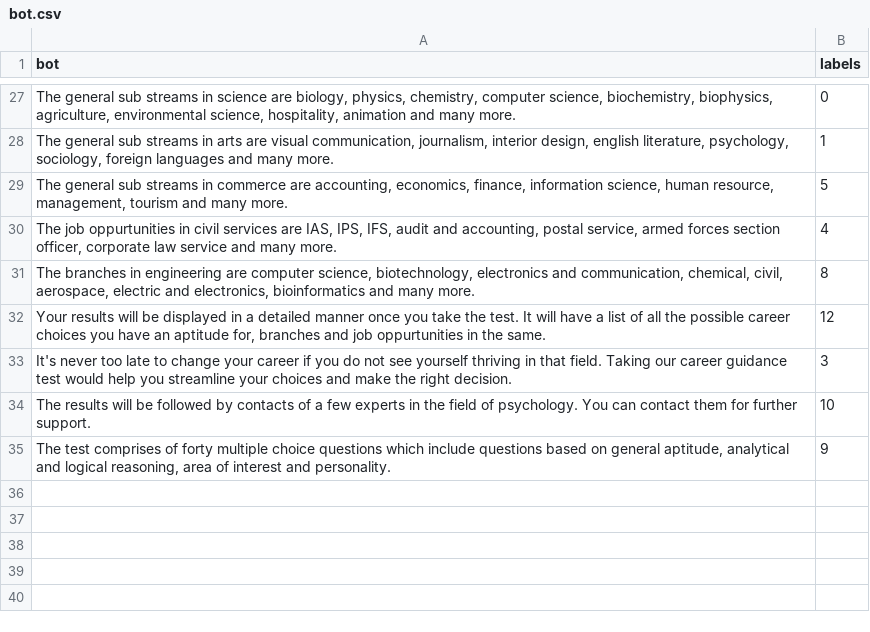
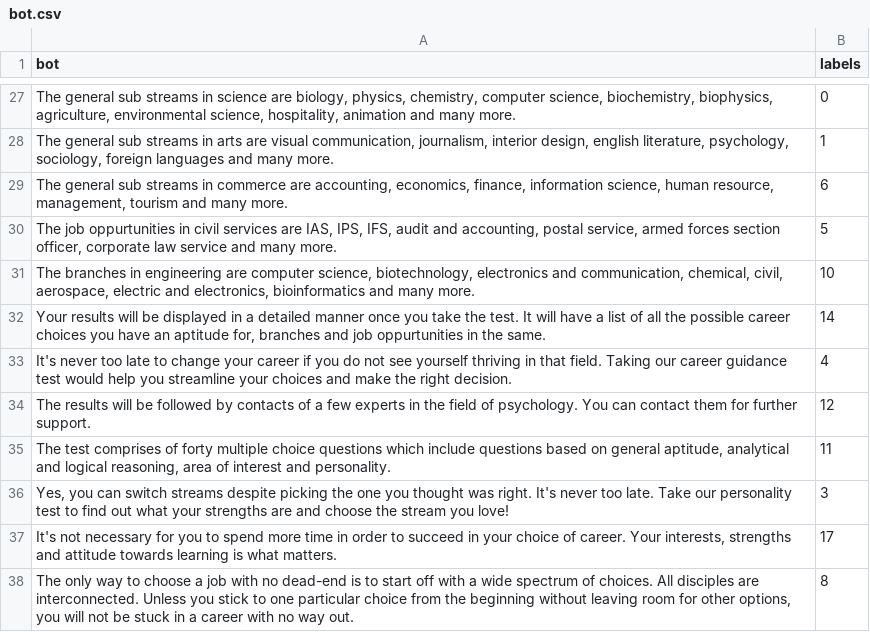
Before and after one commit to Aakriti1602/Counselbot_Initial, a CSV file: bot.csv, drawn as a sheet; only a part is shown, gaps mark what is left out; the diff covers the shown part only; the diff names each change by its address in the sheet, - before the commit and + after, or states it on an @@ line.

```diff
--- a/bot.csv
+++ b/bot.csv
-B29 (labels): 5
+B29 (labels): 6
-B30 (labels): 4
+B30 (labels): 5
-B31 (labels): 8
+B31 (labels): 10
-B32 (labels): 12
+B32 (labels): 14
-B33 (labels): 3
+B33 (labels): 4
-B34 (labels): 10
+B34 (labels): 12
-B35 (labels): 9
+B35 (labels): 11
+row 36: Yes, you can switch streams despite picking the one you thought was right. It's never too late. Take our personality test to find out what your strengths are and choose the stream you love! | 3
+row 37: It's not necessary for you to spend more time in order to succeed in your choice of career. Your interests, strengths and attitude towards learning is what matters. | 17
+row 38: The only way to choose a job with no dead-end is to start off with a wide spectrum of choices. All disciples are interconnected. Unless you stick to one particular choice from the beginning without leaving room for other options, you will not be stuck in a career with no way out. | 8
```
Also changed, not shown: 22 edited cells elsewhere in this file, Graduate.csv, Occupations.csv, 11 other files.
